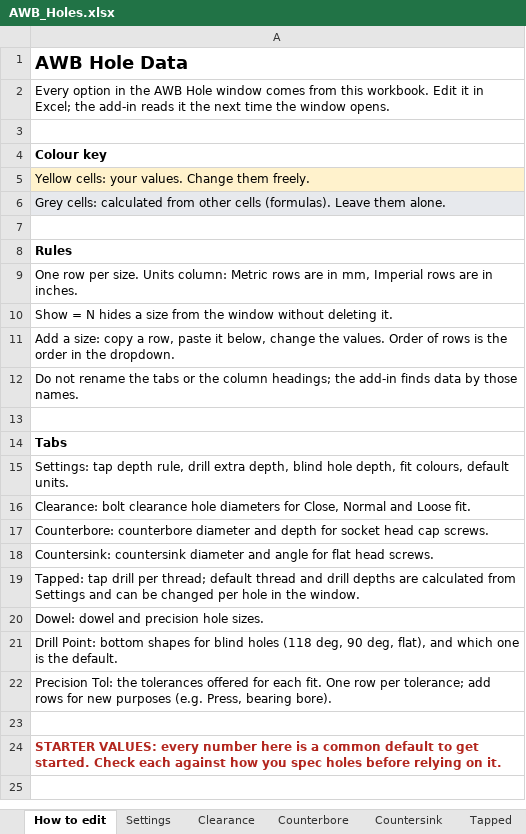
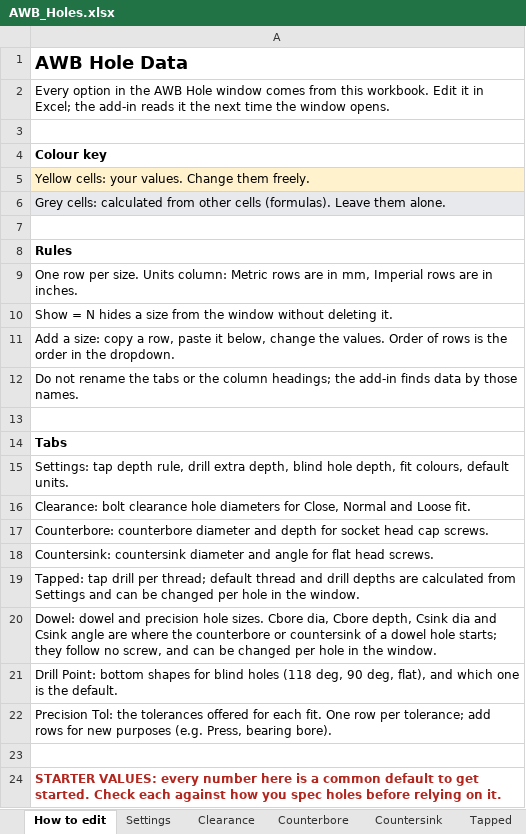
Before and after one commit to UWinAidan/Inventor_Addin, an Excel workbook: libraries/AWB_Holes.xlsx, sheet How to edit, drawn as a sheet; values as stored, in another font and other column widths than the file's, no borders; the diff names each change by its address in the sheet, - before the commit and + after, or states it on an @@ line.

```diff
--- a/libraries/AWB_Holes.xlsx (sheet How to edit)
+++ b/libraries/AWB_Holes.xlsx (sheet How to edit)
-A20: …hole sizes.
+A20: …hole sizes. Cbore dia, Cbore depth, Csink dia and Csink angle are where the counterbore or countersink of a dowel hole starts; they follow no screw, and can be changed per hole in the window.
```
Also changed, not shown: sheet Dowel, 28 other files.
